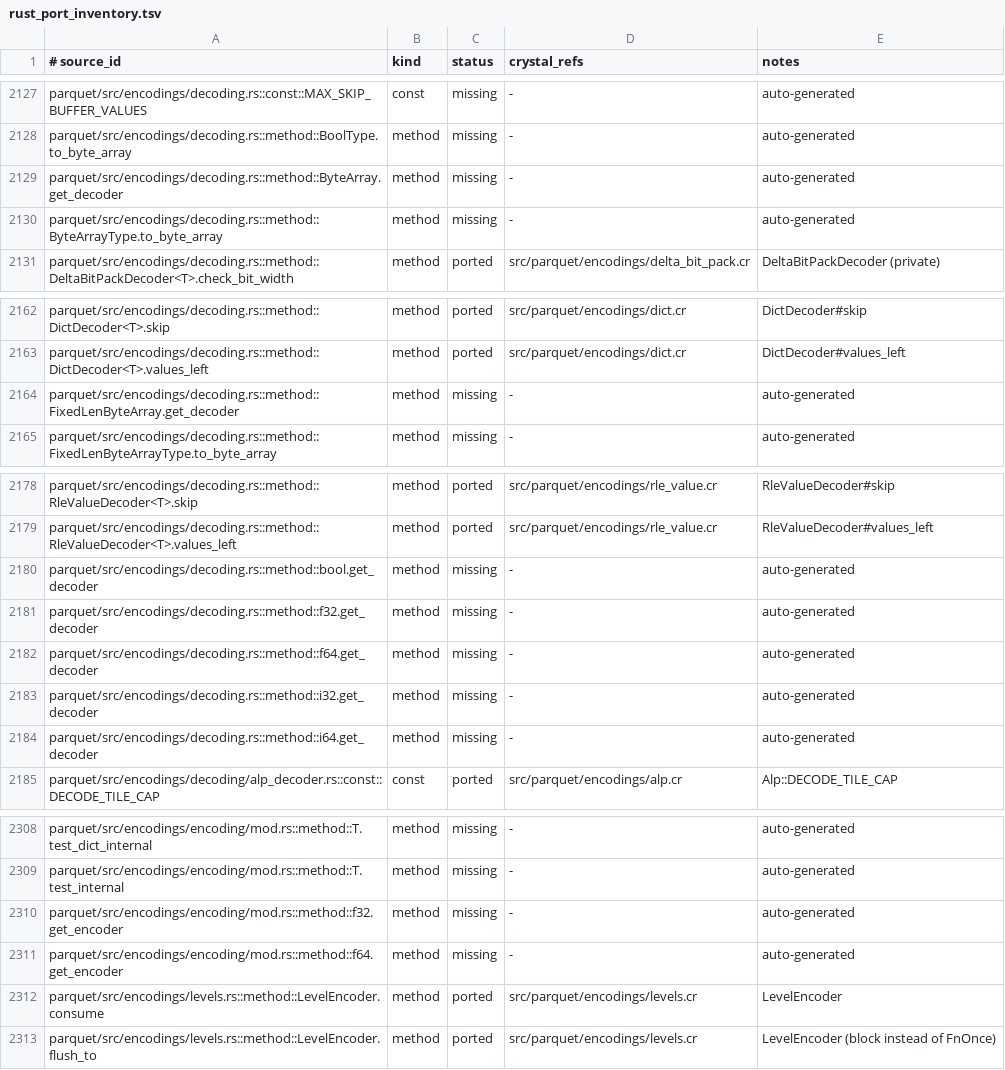
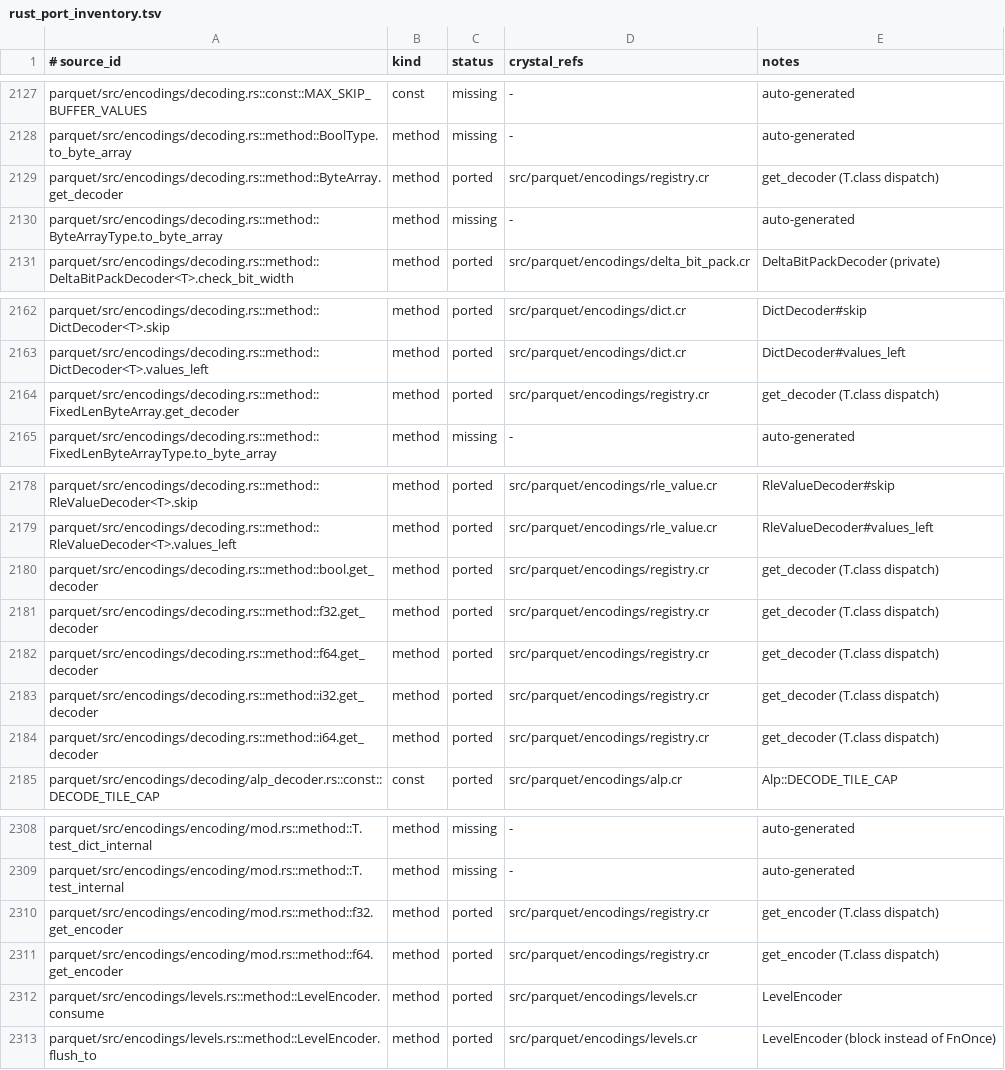
Before and after one commit to dsisnero/parquet-cr, a TSV file: plans/inventory/rust_port_inventory.tsv, drawn as a sheet; only a part is shown, gaps mark what is left out.

Commit message:
port: encodings Encoder/Decoder interfaces and registries
Tests-first (red-green) port of the `Encoder`/`Decoder` traits and the
`get_encoder`/`get_decoder` registries from
parquet/src/encodings/encoding/mod.rs and parquet/src/encodings/decoding.rs.

- encodings/traits: abstract `Encoder(T)` / `Decoder(T)` with `put_spaced`
  (Rust cfg(test) default) and `get_spaced` (trait default) as concrete base
  methods.
- encodings/registry: `Encodings.get_encoder(T, encoding, descr)` and
  `get_decoder(T, descr, encoding)` (T.class dispatch) returning
  Encoder(T)/Decoder(T), plus the `physical_type(T)` helper. Error messages
  match upstream ("Cannot initialize this encoding through this function",
  "Encoding ALP only supports FLOAT and DOUBLE, got INT32", "Encoding {e} is not
  supported for type", nyi "Encoding BIT_PACKED is not supported").
- all codec classes now inherit `Encoder(T)`/`Decoder(T)`.
- encodings/delta_byte_array: DeltaLengthByteArrayEncoder/Decoder made generic
  over `T` (matching the upstream registry's cross-type encoder construction);
  DeltaByteArrayEncoder#value_bytes is macro-dispatched.
- specs: ported test_get_encoders and test_get_decoders. 2 examples.
- docs: plans/parity.md Where-we-are refreshed and counts updated (843 ported /
  108 intentional_divergence / 1 skipped / 2563 missing); inventory rows updated.

Divergences (documented in plans/parity.md): traits -> abstract generic classes;
GetEncoder/GetDecoder + free functions -> T.class module methods; combinations
upstream would construct-but-fail-later raise ParquetError directly.

Gates: make lint (43 inspected, 0 failures), make test (337 examples,
0 failures).

Upstream: apache/arrow-rs 60.0.0 (ef1fa157977633f0ba21aa921f9ef3d5c669235b).

```diff
--- a/plans/inventory/rust_port_inventory.tsv
+++ b/plans/inventory/rust_port_inventory.tsv
@@ -2128,3 +2128,3 @@ parquet/src/encodings/decoding.rs::const::MAX_SKIP_BUFFER_VALUES	const	missing	-
 parquet/src/encodings/decoding.rs::method::BoolType.to_byte_array	method	missing	-	auto-generated
-parquet/src/encodings/decoding.rs::method::ByteArray.get_decoder	method	missing	-	auto-generated
+parquet/src/encodings/decoding.rs::method::ByteArray.get_decoder	method	ported	src/parquet/encodings/registry.cr	get_decoder (T.class dispatch)
 parquet/src/encodings/decoding.rs::method::ByteArrayType.to_byte_array	method	missing	-	auto-generated
@@ -2163,3 +2163,3 @@ parquet/src/encodings/decoding.rs::method::DictDecoder<T>.skip	method	ported	src
 parquet/src/encodings/decoding.rs::method::DictDecoder<T>.values_left	method	ported	src/parquet/encodings/dict.cr	DictDecoder#values_left
-parquet/src/encodings/decoding.rs::method::FixedLenByteArray.get_decoder	method	missing	-	auto-generated
+parquet/src/encodings/decoding.rs::method::FixedLenByteArray.get_decoder	method	ported	src/parquet/encodings/registry.cr	get_decoder (T.class dispatch)
 parquet/src/encodings/decoding.rs::method::FixedLenByteArrayType.to_byte_array	method	missing	-	auto-generated
@@ -2179,7 +2179,7 @@ parquet/src/encodings/decoding.rs::method::RleValueDecoder<T>.skip	method	ported
 parquet/src/encodings/decoding.rs::method::RleValueDecoder<T>.values_left	method	ported	src/parquet/encodings/rle_value.cr	RleValueDecoder#values_left
-parquet/src/encodings/decoding.rs::method::bool.get_decoder	method	missing	-	auto-generated
-parquet/src/encodings/decoding.rs::method::f32.get_decoder	method	missing	-	auto-generated
-parquet/src/encodings/decoding.rs::method::f64.get_decoder	method	missing	-	auto-generated
-parquet/src/encodings/decoding.rs::method::i32.get_decoder	method	missing	-	auto-generated
-parquet/src/encodings/decoding.rs::method::i64.get_decoder	method	missing	-	auto-generated
+parquet/src/encodings/decoding.rs::method::bool.get_decoder	method	ported	src/parquet/encodings/registry.cr	get_decoder (T.class dispatch)
+parquet/src/encodings/decoding.rs::method::f32.get_decoder	method	ported	src/parquet/encodings/registry.cr	get_decoder (T.class dispatch)
+parquet/src/encodings/decoding.rs::method::f64.get_decoder	method	ported	src/parquet/encodings/registry.cr	get_decoder (T.class dispatch)
+parquet/src/encodings/decoding.rs::method::i32.get_decoder	method	ported	src/parquet/encodings/registry.cr	get_decoder (T.class dispatch)
+parquet/src/encodings/decoding.rs::method::i64.get_decoder	method	ported	src/parquet/encodings/registry.cr	get_decoder (T.class dispatch)
 parquet/src/encodings/decoding/alp_decoder.rs::const::DECODE_TILE_CAP	const	ported	src/parquet/encodings/alp.cr	Alp::DECODE_TILE_CAP
@@ -2309,4 +2309,4 @@ parquet/src/encodings/encoding/mod.rs::method::T.test_dict_internal	method	missi
 parquet/src/encodings/encoding/mod.rs::method::T.test_internal	method	missing	-	auto-generated
-parquet/src/encodings/encoding/mod.rs::method::f32.get_encoder	method	missing	-	auto-generated
-parquet/src/encodings/encoding/mod.rs::method::f64.get_encoder	method	missing	-	auto-generated
+parquet/src/encodings/encoding/mod.rs::method::f32.get_encoder	method	ported	src/parquet/encodings/registry.cr	get_encoder (T.class dispatch)
+parquet/src/encodings/encoding/mod.rs::method::f64.get_encoder	method	ported	src/parquet/encodings/registry.cr	get_encoder (T.class dispatch)
 parquet/src/encodings/levels.rs::method::LevelEncoder.consume	method	ported	src/parquet/encodings/levels.cr	LevelEncoder
```
Also changed, not shown: 13 other files.
